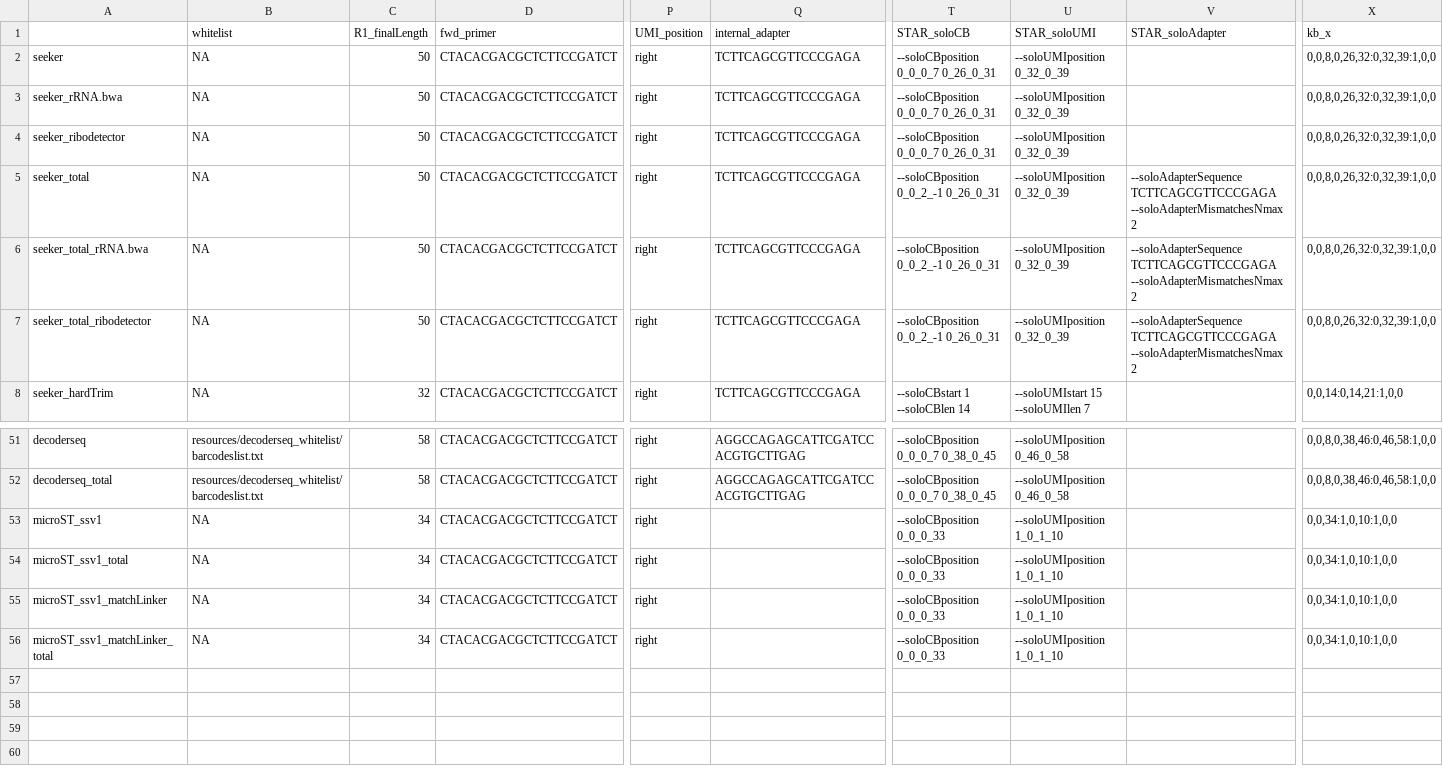
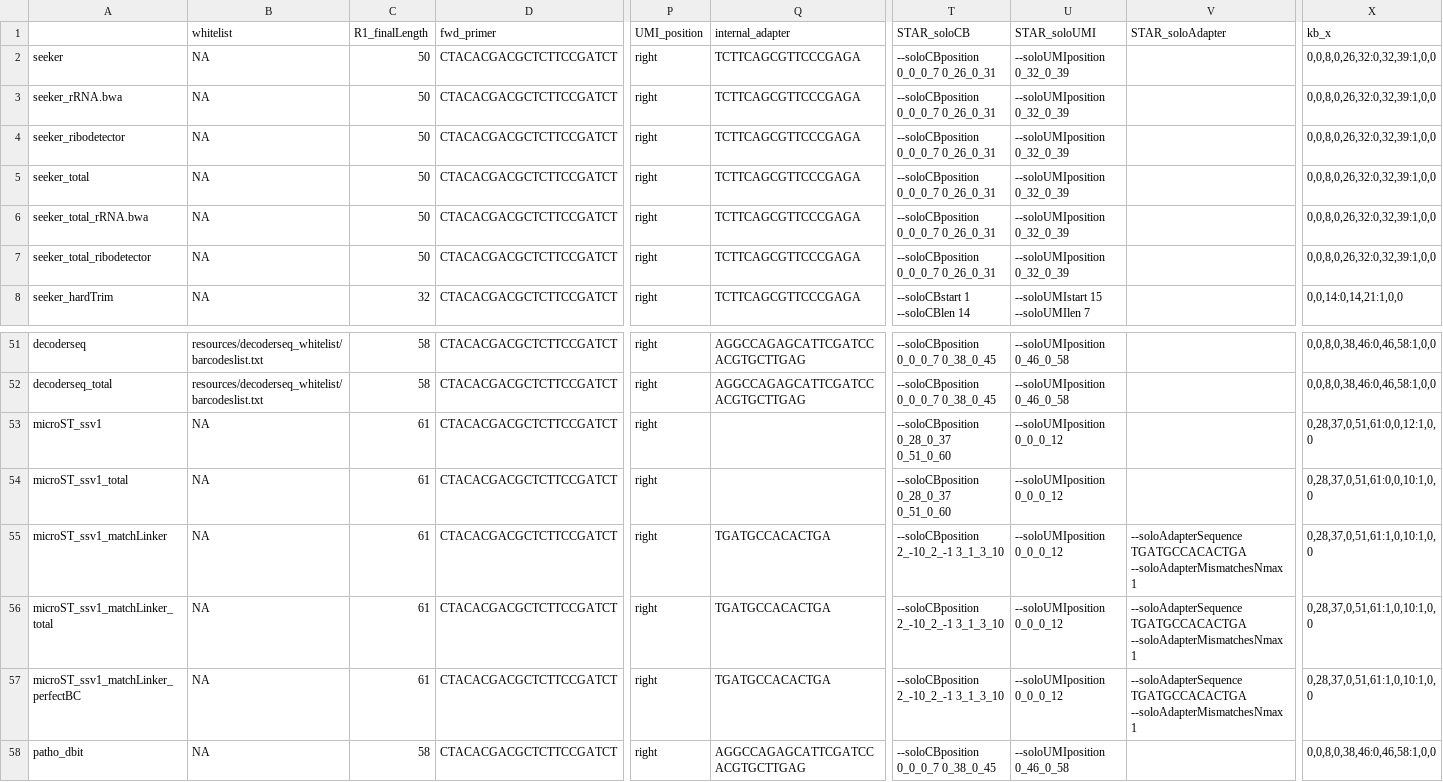
Before and after one commit to mckellardw/slide_snake, a CSV file: resources/recipe_sheet.csv, drawn as a sheet; only a part is shown, gaps mark what is left out; rows hold the shown columns only; the diff names each change by its address in the sheet, - before the commit and + after, or states it on an @@ line.

Commit message:
added qc plots to h5ad cache rules; fixed recipes; updated conda envs

```diff
--- a/resources/recipe_sheet.csv
+++ b/resources/recipe_sheet.csv
-T5:T7 (STAR_soloCB): --soloCBposition 0_0_2_-1 0_26_0_31
+T5:T7 (STAR_soloCB): --soloCBposition 0_0_0_7 0_26_0_31
-V5:V7 (STAR_soloAdapter): --soloAdapterSequence TCTTCAGCGTTCCCGAGA --soloAdapterMismatchesNmax 2
+V5:V7 (STAR_soloAdapter): (empty)
-C53:C56 (R1_finalLength): 34
+C53:C56 (R1_finalLength): 61
-T53:T54 (STAR_soloCB): --soloCBposition 0_0_0_33
+T53:T54 (STAR_soloCB): --soloCBposition 0_28_0_37 0_51_0_60
-U53:U56 (STAR_soloUMI): --soloUMIposition 1_0_1_10
+U53:U56 (STAR_soloUMI): --soloUMIposition 0_0_0_12
-X53 (kb_x): 0,0,34:1,0,10:1,0,0
+X53 (kb_x): 0,28,37,0,51,61:0,0,12:1,0,0
-X54 (kb_x): 0,0,34:1,0,10:1,0,0
+X54 (kb_x): 0,28,37,0,51,61:0,0,10:1,0,0
-Q55:Q56 (internal_adapter): (empty)
+Q55:Q56 (internal_adapter): TGATGCCACACTGA
-T55:T56 (STAR_soloCB): --soloCBposition 0_0_0_33
+T55:T56 (STAR_soloCB): --soloCBposition 2_-10_2_-1 3_1_3_10
-V55:V56 (STAR_soloAdapter): (empty)
+V55:V56 (STAR_soloAdapter): --soloAdapterSequence TGATGCCACACTGA --soloAdapterMismatchesNmax 1
-X55:X56 (kb_x): 0,0,34:1,0,10:1,0,0
+X55:X56 (kb_x): 0,28,37,0,51,61:1,0,10:1,0,0
+row 57: microST_ssv1_matchLinker_perfectBC | NA | 61 | CTACACGACGCTCTTCCGATCT | right | TGATGCCACACTGA | --soloCBposition 2_-10_2_-1 3_1_3_10 | --soloUMIposition 0_0_0_12 | --soloAdapterSequence TGATGCCACACTGA --soloAdapterMismatchesNmax 1 | 0,28,37,0,51,61:1,0,10:1,0,0
+row 58: patho_dbit | NA | 58 | CTACACGACGCTCTTCCGATCT | right | AGGCCAGAGCATTCGATCCACGTGCTTGAG | --soloCBposition 0_0_0_7 0_38_0_45 | --soloUMIposition 0_46_0_58 |  | 0,0,8,0,38,46:0,46,58:1,0,0
```
Also changed, not shown: 4 other files.
